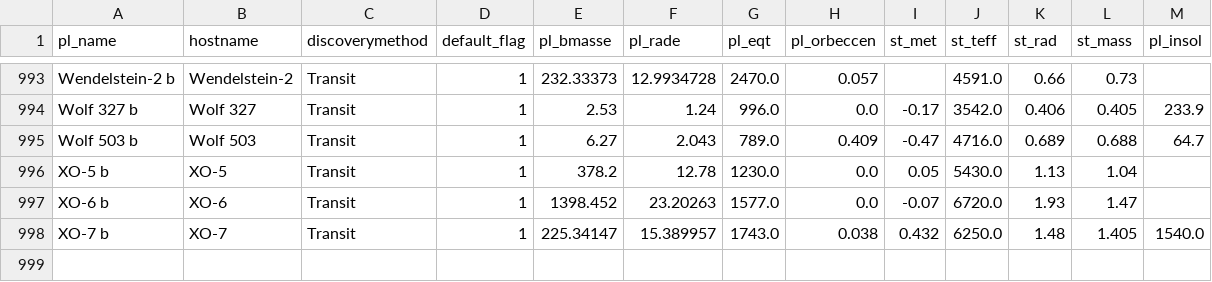
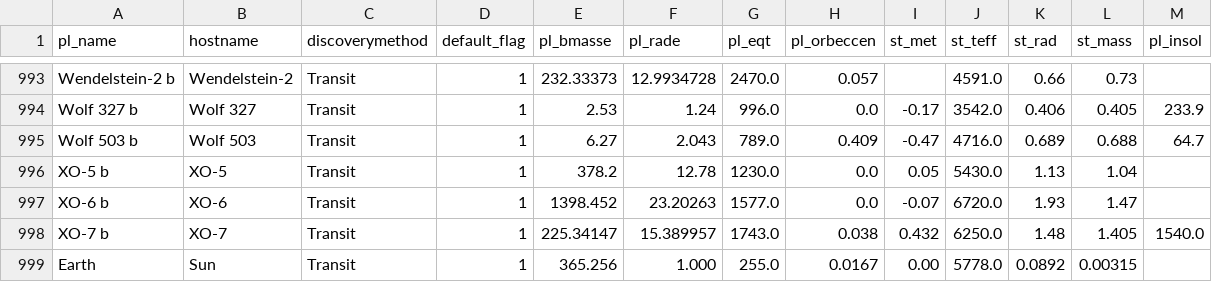
Before and after one commit to Kyuket2/Data-Filtering, a CSV file: csv/exoplanets_filtered_default.csv, drawn as a sheet; only a part is shown, gaps mark what is left out.

```diff
--- a/csv/exoplanets_filtered_default.csv
+++ b/csv/exoplanets_filtered_default.csv
@@ -998 +998,2 @@ XO-6 b,XO-6,Transit,1,1398.452,23.20263,1577.0,0.0,-0.07,6720.0,1.93,1.47,
 XO-7 b,XO-7,Transit,1,225.34147,15.389957,1743.0,0.038,0.432,6250.0,1.48,1.405,1540.0
+Earth,Sun,Transit,1,365.256,1.000,255.0,0.0167,0.00,5778.0,0.0892,0.00315,
```
Also changed, not shown: 6 other files.
